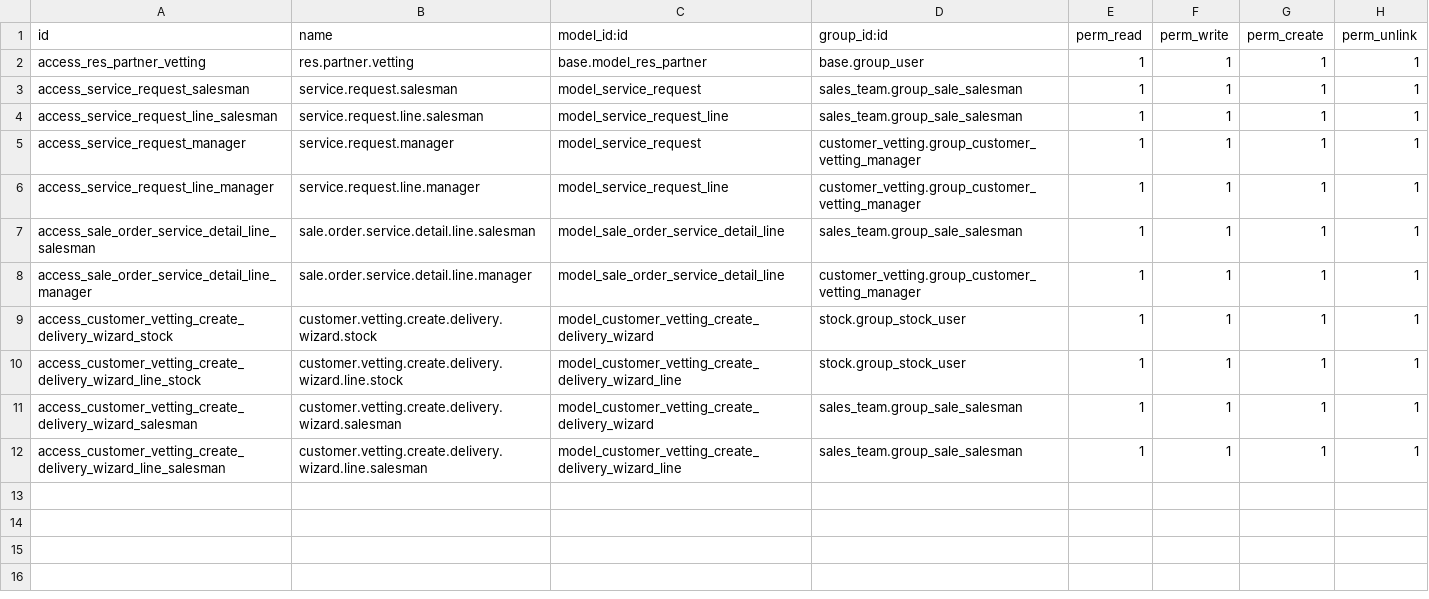
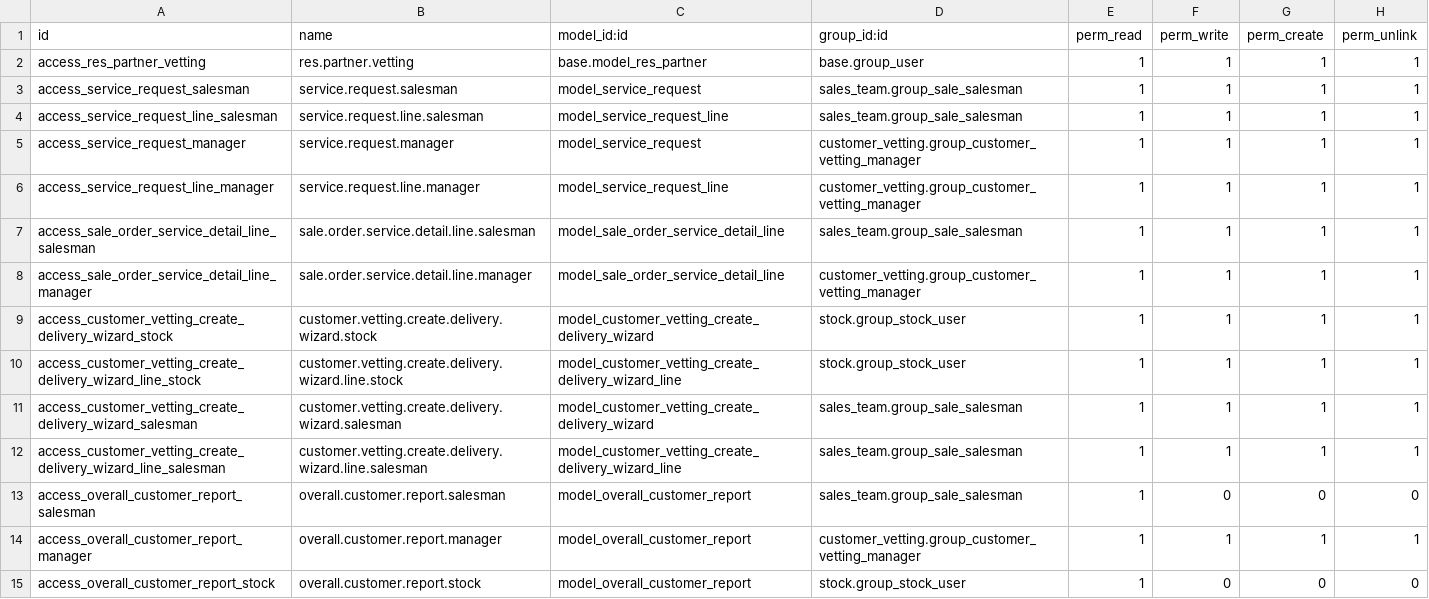
Before and after one commit to yayalAb/redfox, a CSV file: inv_purchase_sales/customer_vetting/security/ir.model.access.csv, drawn as a sheet.

Commit message:
over all customer report

```diff
--- a/inv_purchase_sales/customer_vetting/security/ir.model.access.csv
+++ b/inv_purchase_sales/customer_vetting/security/ir.model.access.csv
@@ -12 +12,4 @@ access_customer_vetting_create_delivery_wizard_salesman,customer.vetting.create.
 access_customer_vetting_create_delivery_wizard_line_salesman,customer.vetting.create.delivery.wizard.line.salesman,model_customer_vetting_create_delivery_wizard_line,sales_team.group_sale_salesman,1,1,1,1
+access_overall_customer_report_salesman,overall.customer.report.salesman,model_overall_customer_report,sales_team.group_sale_salesman,1,0,0,0
+access_overall_customer_report_manager,overall.customer.report.manager,model_overall_customer_report,customer_vetting.group_customer_vetting_manager,1,1,1,1
+access_overall_customer_report_stock,overall.customer.report.stock,model_overall_customer_report,stock.group_stock_user,1,0,0,0
```
Also changed, not shown: 8 other files.
